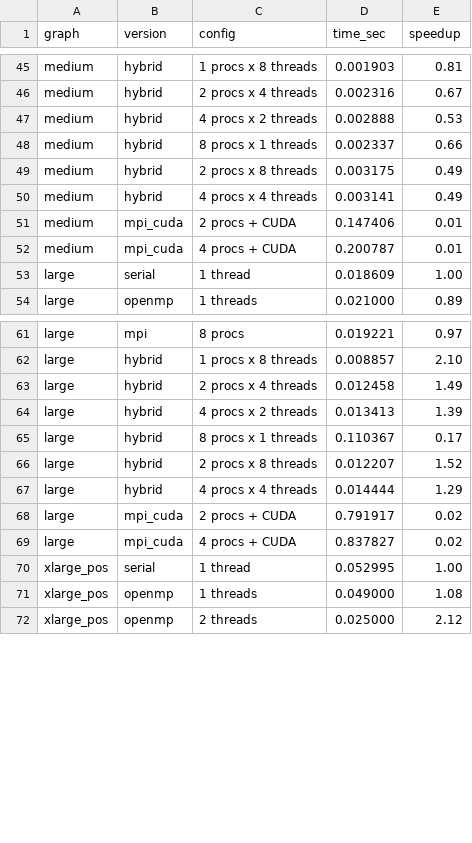
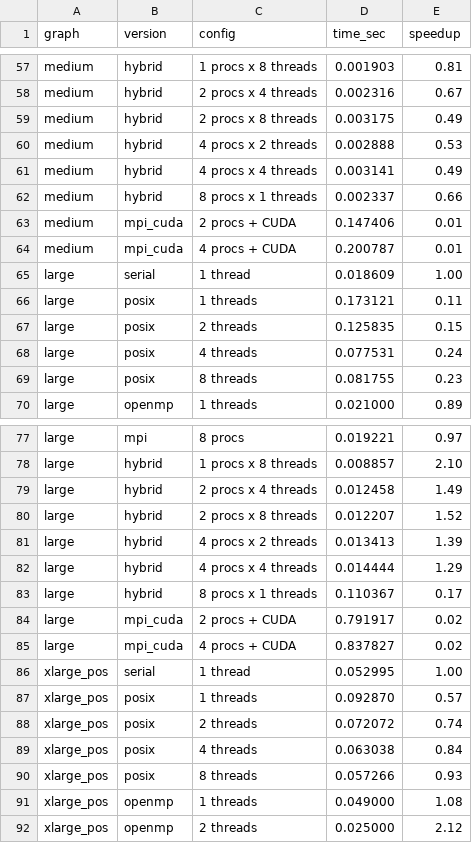
Before and after one commit to sahan411/HPC-Bellman-Ford-Shortest-Path-Algorithm, a CSV file: results/benchmark_results.csv, drawn as a sheet; only a part is shown, gaps mark what is left out; the diff covers the shown part only.

Commit message:
Posix update

```diff
--- a/results/benchmark_results.csv
+++ b/results/benchmark_results.csv
@@ -46,6 +58,6 @@ medium,hybrid,1 procs x 8 threads,0.001903,0.81
 medium,hybrid,2 procs x 4 threads,0.002316,0.67
+medium,hybrid,2 procs x 8 threads,0.003175,0.49
 medium,hybrid,4 procs x 2 threads,0.002888,0.53
+medium,hybrid,4 procs x 4 threads,0.003141,0.49
 medium,hybrid,8 procs x 1 threads,0.002337,0.66
-medium,hybrid,2 procs x 8 threads,0.003175,0.49
-medium,hybrid,4 procs x 4 threads,0.003141,0.49
 medium,mpi_cuda,2 procs + CUDA,0.147406,0.01
@@ -53,2 +65,6 @@ medium,mpi_cuda,4 procs + CUDA,0.200787,0.01
 large,serial,1 thread,0.018609,1.00
+large,posix,1 threads,0.173121,0.11
+large,posix,2 threads,0.125835,0.15
+large,posix,4 threads,0.077531,0.24
+large,posix,8 threads,0.081755,0.23
 large,openmp,1 threads,0.021000,0.89
@@ -63,6 +79,6 @@ large,hybrid,1 procs x 8 threads,0.008857,2.10
 large,hybrid,2 procs x 4 threads,0.012458,1.49
+large,hybrid,2 procs x 8 threads,0.012207,1.52
 large,hybrid,4 procs x 2 threads,0.013413,1.39
+large,hybrid,4 procs x 4 threads,0.014444,1.29
 large,hybrid,8 procs x 1 threads,0.110367,0.17
-large,hybrid,2 procs x 8 threads,0.012207,1.52
-large,hybrid,4 procs x 4 threads,0.014444,1.29
 large,mpi_cuda,2 procs + CUDA,0.791917,0.02
@@ -70,2 +86,6 @@ large,mpi_cuda,4 procs + CUDA,0.837827,0.02
 xlarge_pos,serial,1 thread,0.052995,1.00
+xlarge_pos,posix,1 threads,0.092870,0.57
+xlarge_pos,posix,2 threads,0.072072,0.74
+xlarge_pos,posix,4 threads,0.063038,0.84
+xlarge_pos,posix,8 threads,0.057266,0.93
 xlarge_pos,openmp,1 threads,0.049000,1.08
```
Also changed, not shown: 16 added rows and 8 moved rows elsewhere in this file, 7 other files.
